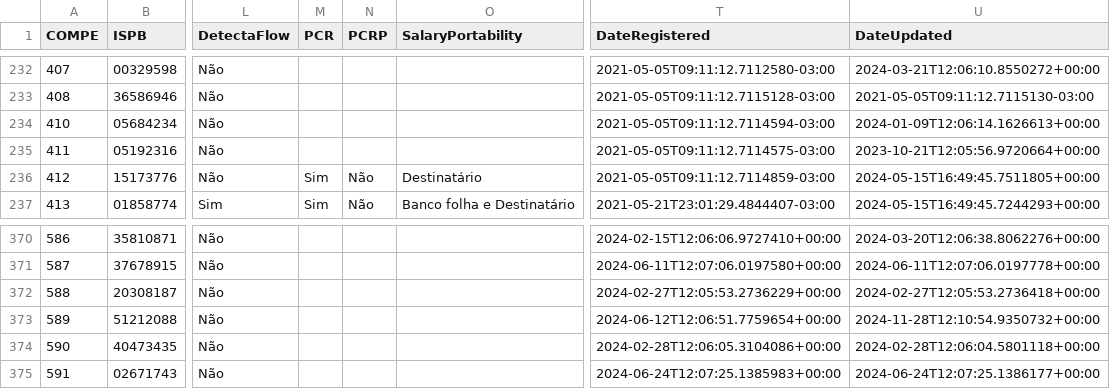
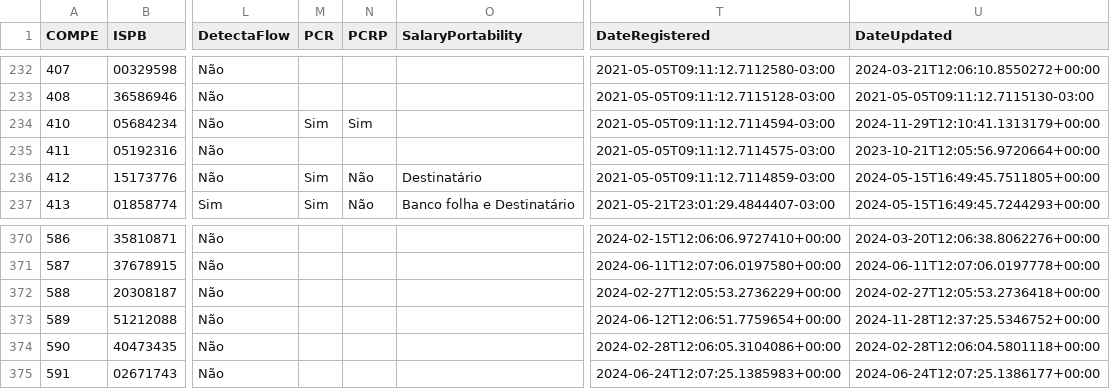
Before and after one commit to wagnerbugs/BancosBrasileiros, a CSV file: data/bancos.csv, drawn as a sheet; only a part is shown, gaps mark what is left out; the diff names each change by its address in the sheet, - before the commit and + after, or states it on an @@ line.

```diff
--- a/data/bancos.csv
+++ b/data/bancos.csv
-M234 (PCR): (empty)
+M234 (PCR): Sim
-N234 (PCRP): (empty)
+N234 (PCRP): Sim
-U234 (DateUpdated): 2024-01-09T12:06:14.1626613+00:00
+U234 (DateUpdated): 2024-11-29T12:10:41.1313179+00:00
-U373 (DateUpdated): 2024-11-28T12:10:54.9350732+00:00
+U373 (DateUpdated): 2024-11-28T12:37:25.5346752+00:00
```
Also changed, not shown: 5 other files.
